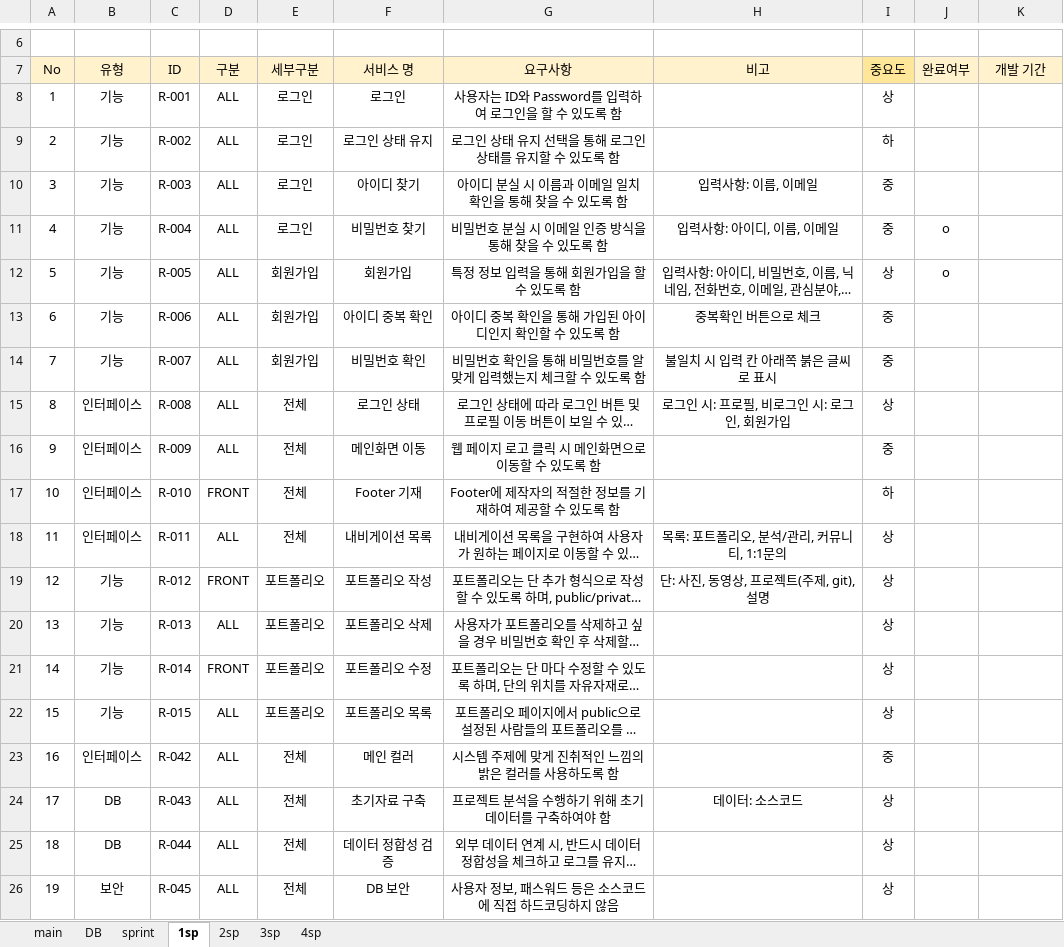
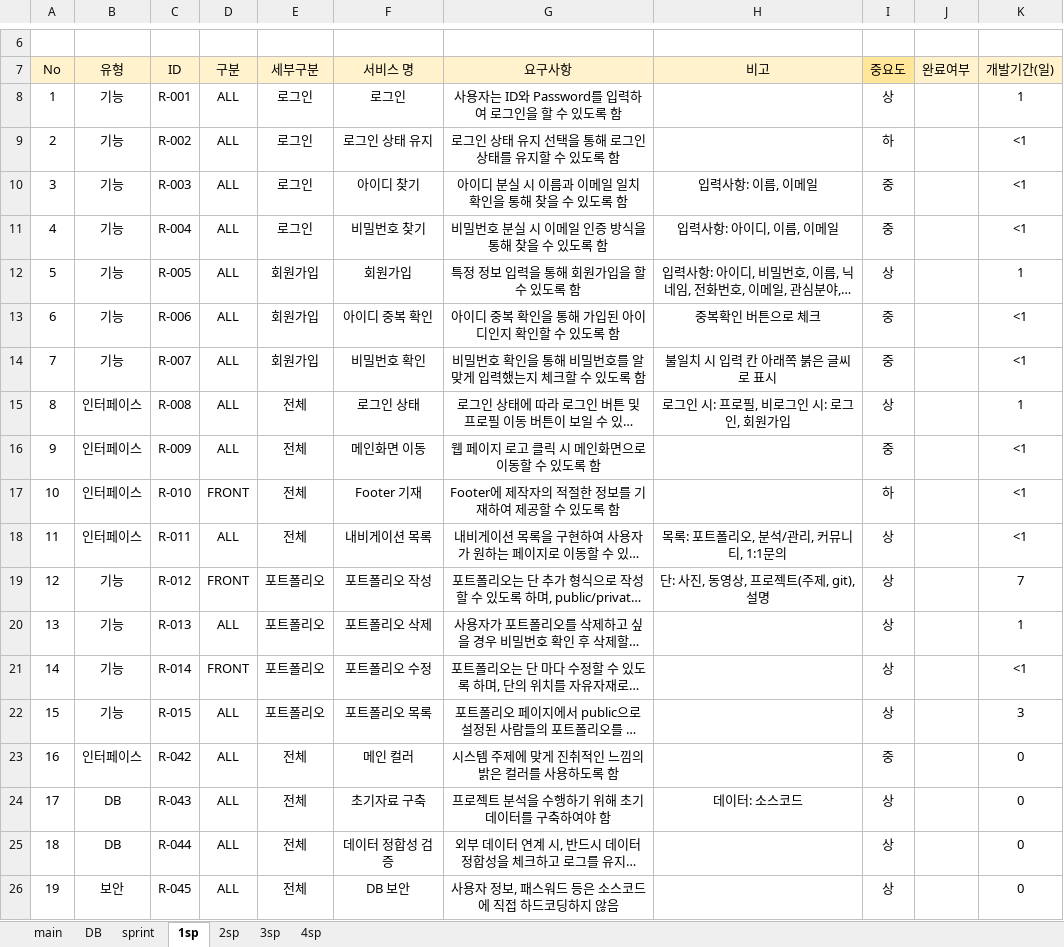
Before and after one commit to kpuce2022CD/Centum, an Excel workbook: document/요구사항 정의서.xlsm, sheet 1sp, drawn as a sheet; only a part is shown, gaps mark what is left out; long unchanged cells end in …; values as stored, in another font and other column widths than the file's, no borders; the diff names each change by its address in the sheet, - before the commit and + after, or states it on an @@ line.

```diff
--- a/document/요구사항 정의서.xlsm (sheet 1sp)
+++ b/document/요구사항 정의서.xlsm (sheet 1sp)
-K7: 개발 기간
+K7: 개발기간(일)
-K8 (개발기간(일)): (empty)
+K8 (개발기간(일)): 1
-K9:K11 (개발기간(일)): (empty)
+K9:K11 (개발기간(일)): <1
-J11:J12 (완료여부): o
+J11:J12 (완료여부): (empty)
-K12 (개발기간(일)): (empty)
+K12 (개발기간(일)): 1
-K13:K14 (개발기간(일)): (empty)
+K13:K14 (개발기간(일)): <1
-K15 (개발기간(일)): (empty)
+K15 (개발기간(일)): 1
-K16:K18 (개발기간(일)): (empty)
+K16:K18 (개발기간(일)): <1
-K19 (개발기간(일)): (empty)
+K19 (개발기간(일)): 7
-K20 (개발기간(일)): (empty)
+K20 (개발기간(일)): 1
-K21 (개발기간(일)): (empty)
+K21 (개발기간(일)): <1
-K22 (개발기간(일)): (empty)
+K22 (개발기간(일)): 3
-K23:K26 (개발기간(일)): (empty)
+K23:K26 (개발기간(일)): 0
```
Also changed, not shown: sheet sprint, sheet DB, sheet main, sheet 2sp, sheet 4sp, charts or pictures.
